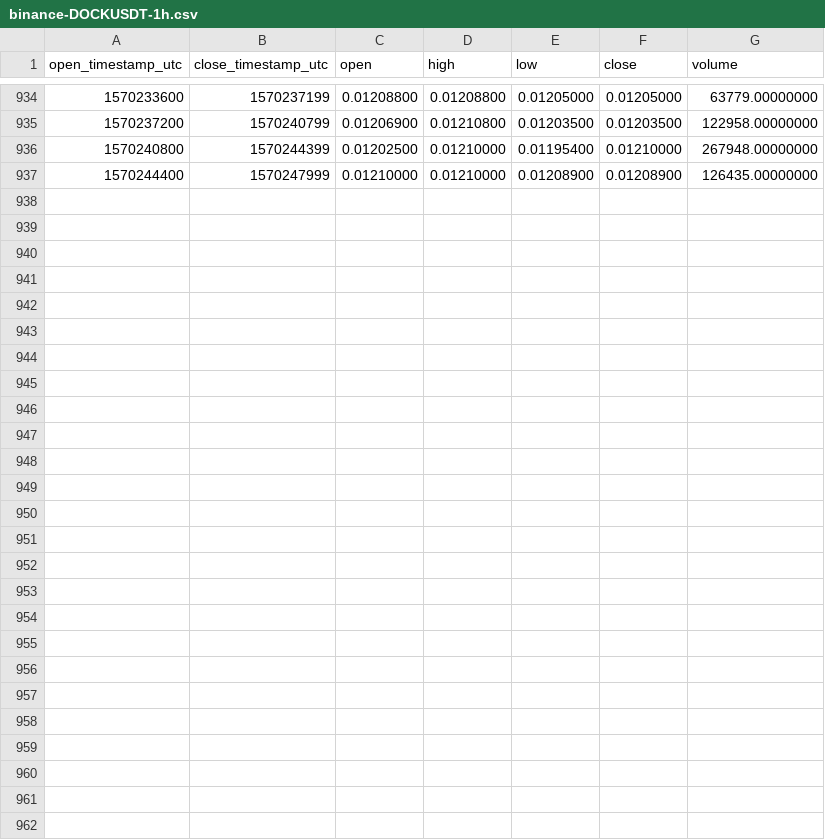
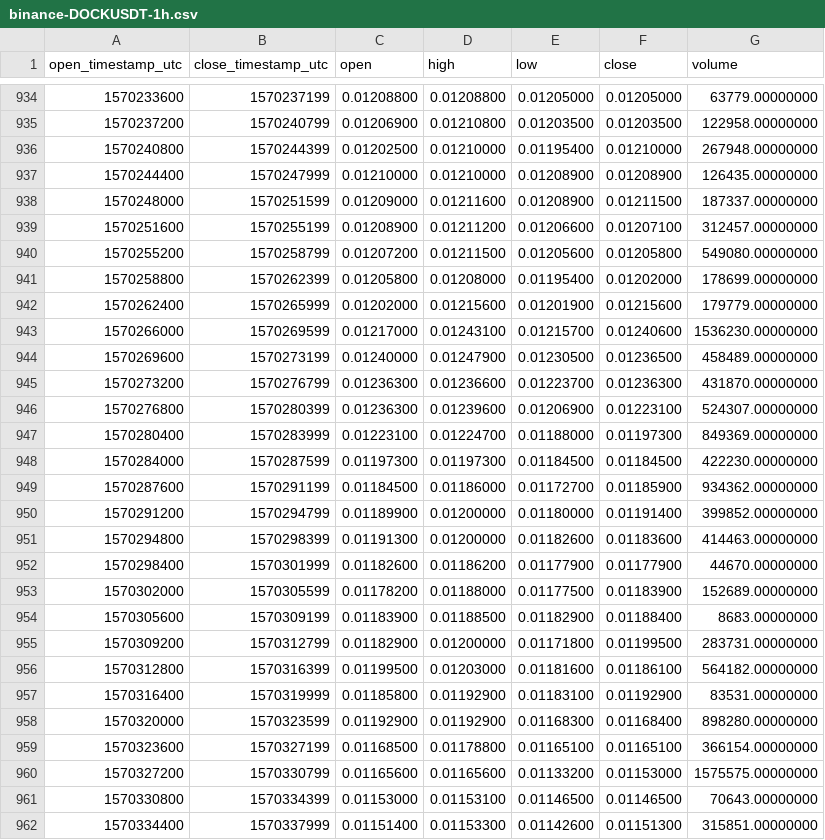
Before and after one commit to cryptobigbro/binance-DOCKUSDT, a CSV file: binance-DOCKUSDT-1h.csv, drawn as a sheet; only a part is shown, gaps mark what is left out.

Commit message:
Update OHLCV data.

```diff
--- a/binance-DOCKUSDT-1h.csv
+++ b/binance-DOCKUSDT-1h.csv
@@ -937 +937,26 @@ open_timestamp_utc,close_timestamp_utc,open,high,low,close,volume
 1570244400,1570247999,0.01210000,0.01210000,0.01208900,0.01208900,126435.00000000
+1570248000,1570251599,0.01209000,0.01211600,0.01208900,0.01211500,187337.00000000
+1570251600,1570255199,0.01208900,0.01211200,0.01206600,0.01207100,312457.00000000
+1570255200,1570258799,0.01207200,0.01211500,0.01205600,0.01205800,549080.00000000
+1570258800,1570262399,0.01205800,0.01208000,0.01195400,0.01202000,178699.00000000
+1570262400,1570265999,0.01202000,0.01215600,0.01201900,0.01215600,179779.00000000
+1570266000,1570269599,0.01217000,0.01243100,0.01215700,0.01240600,1536230.00000000
+1570269600,1570273199,0.01240000,0.01247900,0.01230500,0.01236500,458489.00000000
+1570273200,1570276799,0.01236300,0.01236600,0.01223700,0.01236300,431870.00000000
+1570276800,1570280399,0.01236300,0.01239600,0.01206900,0.01223100,524307.00000000
+1570280400,1570283999,0.01223100,0.01224700,0.01188000,0.01197300,849369.00000000
+1570284000,1570287599,0.01197300,0.01197300,0.01184500,0.01184500,422230.00000000
+1570287600,1570291199,0.01184500,0.01186000,0.01172700,0.01185900,934362.00000000
+1570291200,1570294799,0.01189900,0.01200000,0.01180000,0.01191400,399852.00000000
+1570294800,1570298399,0.01191300,0.01200000,0.01182600,0.01183600,414463.00000000
+1570298400,1570301999,0.01182600,0.01186200,0.01177900,0.01177900,44670.00000000
+1570302000,1570305599,0.01178200,0.01188000,0.01177500,0.01183900,152689.00000000
+1570305600,1570309199,0.01183900,0.01188500,0.01182900,0.01188400,8683.00000000
+1570309200,1570312799,0.01182900,0.01200000,0.01171800,0.01199500,283731.00000000
+1570312800,1570316399,0.01199500,0.01203000,0.01181600,0.01186100,564182.00000000
+1570316400,1570319999,0.01185800,0.01192900,0.01183100,0.01192900,83531.00000000
+1570320000,1570323599,0.01192900,0.01192900,0.01168300,0.01168400,898280.00000000
+1570323600,1570327199,0.01168500,0.01178800,0.01165100,0.01165100,366154.00000000
+1570327200,1570330799,0.01165600,0.01165600,0.01133200,0.01153000,1575575.00000000
+1570330800,1570334399,0.01153000,0.01153100,0.01146500,0.01146500,70643.00000000
+1570334400,1570337999,0.01151400,0.01153300,0.01142600,0.01151300,315851.00000000
```
Also changed, not shown: binance-DOCKUSDT-1d.csv.
